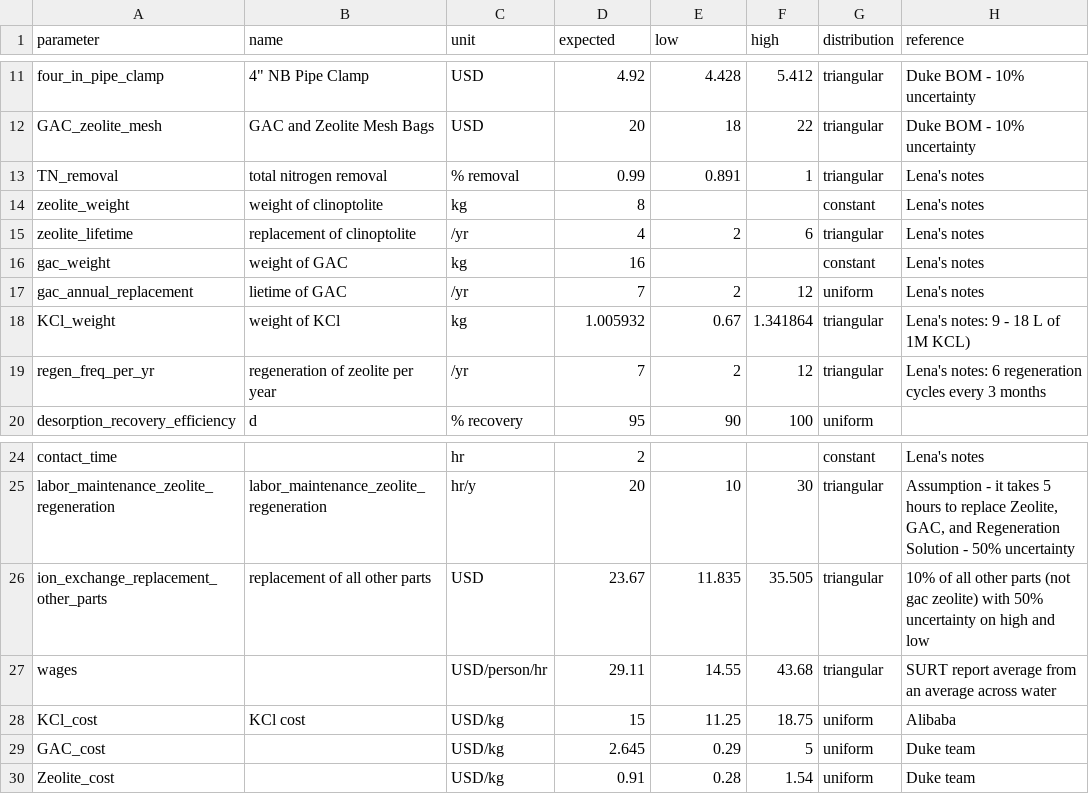
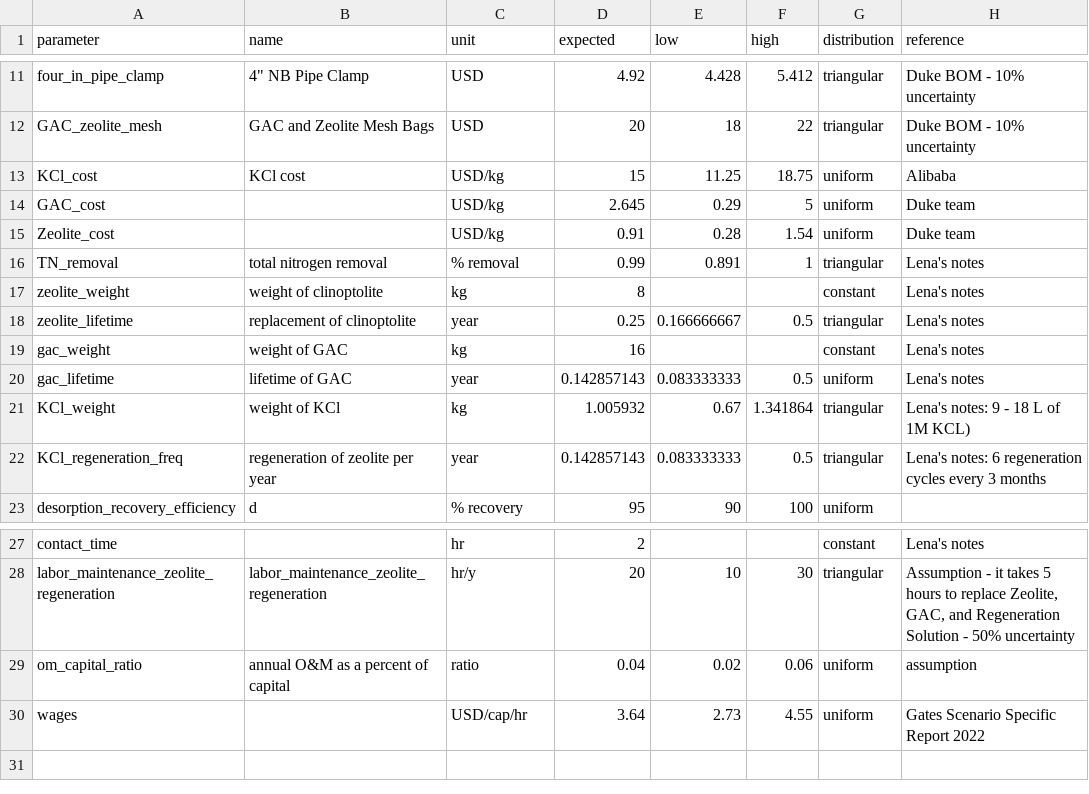
Before and after one commit to QSD-Group/QSDsan, a CSV file: qsdsan/data/sanunit_data/_ion_exchange_reclaimer.csv, drawn as a sheet; only a part is shown, gaps mark what is left out.

```diff
--- a/qsdsan/data/sanunit_data/_ion_exchange_reclaimer.csv
+++ b/qsdsan/data/sanunit_data/_ion_exchange_reclaimer.csv
@@ -12,9 +12,12 @@ four_in_pipe_clamp,"4"" NB Pipe Clamp",USD,4.92,4.428,5.412,triangular,Duke BOM
 GAC_zeolite_mesh,GAC and Zeolite Mesh Bags,USD,20,18,22,triangular,Duke BOM - 10% uncertainty
+KCl_cost,KCl cost,USD/kg,15,11.25,18.75,uniform,Alibaba
+GAC_cost,,USD/kg,2.645,0.29,5,uniform,Duke team
+Zeolite_cost,,USD/kg,0.91,0.28,1.54,uniform,Duke team
 TN_removal,total nitrogen removal,% removal ,0.99,0.891,1,triangular,Lena's notes
 zeolite_weight,weight of clinoptolite,kg,8,,,constant,Lena's notes
-zeolite_lifetime,replacement of clinoptolite,/yr,4,2,6,triangular,Lena's notes
+zeolite_lifetime,replacement of clinoptolite,year,0.25,0.166666667,0.5,triangular,Lena's notes
 gac_weight,weight of GAC,kg,16,,,constant,Lena's notes
-gac_annual_replacement,lietime of GAC,/yr,7,2,12,uniform,Lena's notes
+gac_lifetime,lifetime of GAC,year,0.142857143,0.083333333,0.5,uniform,Lena's notes
 KCl_weight,weight of KCl,kg,1.005932,0.67,1.341864,triangular,Lena's notes: 9 - 18 L of 1M KCL)
-regen_freq_per_yr,regeneration of zeolite per year,/yr,7,2,12,triangular,Lena's notes: 6 regeneration cycles every 3 months
+KCl_regeneration_freq,regeneration of zeolite per year,year,0.142857143,0.083333333,0.5,triangular,Lena's notes: 6 regeneration cycles every 3 months
 desorption_recovery_efficiency,d,% recovery,95,90,100,uniform,
@@ -25,6 +28,3 @@ contact_time,,hr,2,,,constant,Lena's notes
 labor_maintenance_zeolite_regeneration,labor_maintenance_zeolite_regeneration,hr/y,20,10,30,triangular,"Assumption - it takes 5 hours to replace Zeolite, GAC, and Regeneration Solution - 50% uncertainty"
-ion_exchange_replacement_other_parts,replacement of all other parts,USD,23.67,11.835,35.505,triangular,10% of all other parts (not gac zeolite) with 50% uncertainty on high and low
-wages,,USD/person/hr,29.11,14.55,43.68,triangular,SURT report average from an average across water
-KCl_cost,KCl cost,USD/kg,15,11.25,18.75,uniform,Alibaba
-GAC_cost,,USD/kg,2.645,0.29,5,uniform,Duke team
-Zeolite_cost,,USD/kg,0.91,0.28,1.54,uniform,Duke team
+om_capital_ratio,annual O&M as a percent of capital,ratio,0.04,0.02,0.06,uniform,assumption
+wages,,USD/cap/hr,3.64,2.73,4.55,uniform,Gates Scenario Specific Report 2022
```
Also changed, not shown: qsdsan/data/sanunit_data/_primary_reclaimer.csv, qsdsan/data/sanunit_data/_solar_reclaimer.csv, 8 other files.
